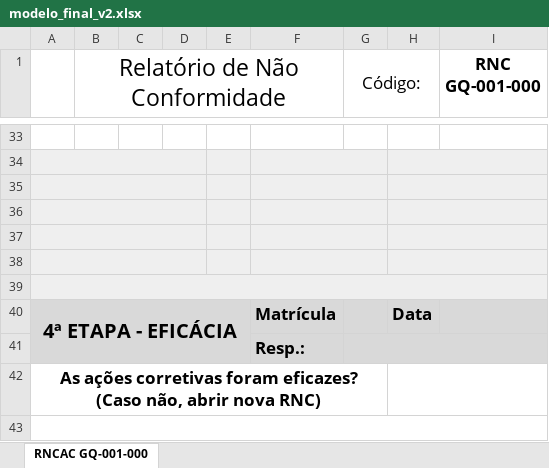
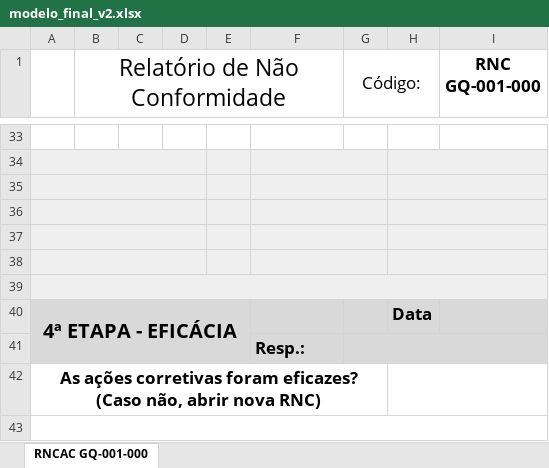
Before and after one commit to Cemag-pcp/formatar_RNCAC, an Excel workbook: modelo_final_v2.xlsx, sheet RNCAC GQ-001-000, drawn as a sheet; only a part is shown, gaps mark what is left out; values as stored, in another font and other column widths than the file's, no borders; charts and pictures not drawn; the diff covers the shown part only; the diff names each change by its address in the sheet, - before the commit and + after, or states it on an @@ line.

```diff
--- a/modelo_final_v2.xlsx (sheet RNCAC GQ-001-000)
+++ b/modelo_final_v2.xlsx (sheet RNCAC GQ-001-000)
-F40: Matrícula
+F40: (empty)
```
Also changed, not shown: 5 edited cells and cell formats elsewhere in this sheet, charts or pictures, arquivo_formatado.xlsx, 2 other files.
